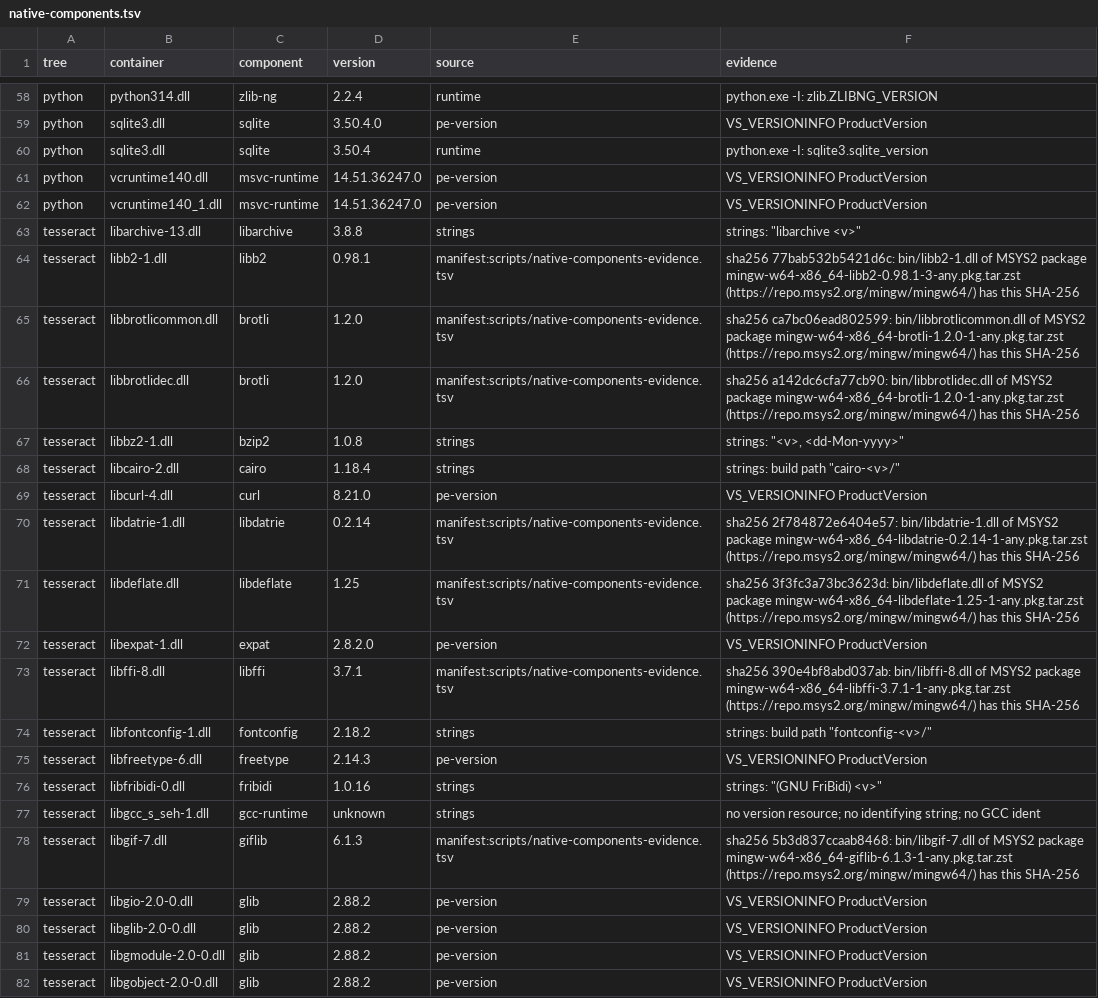
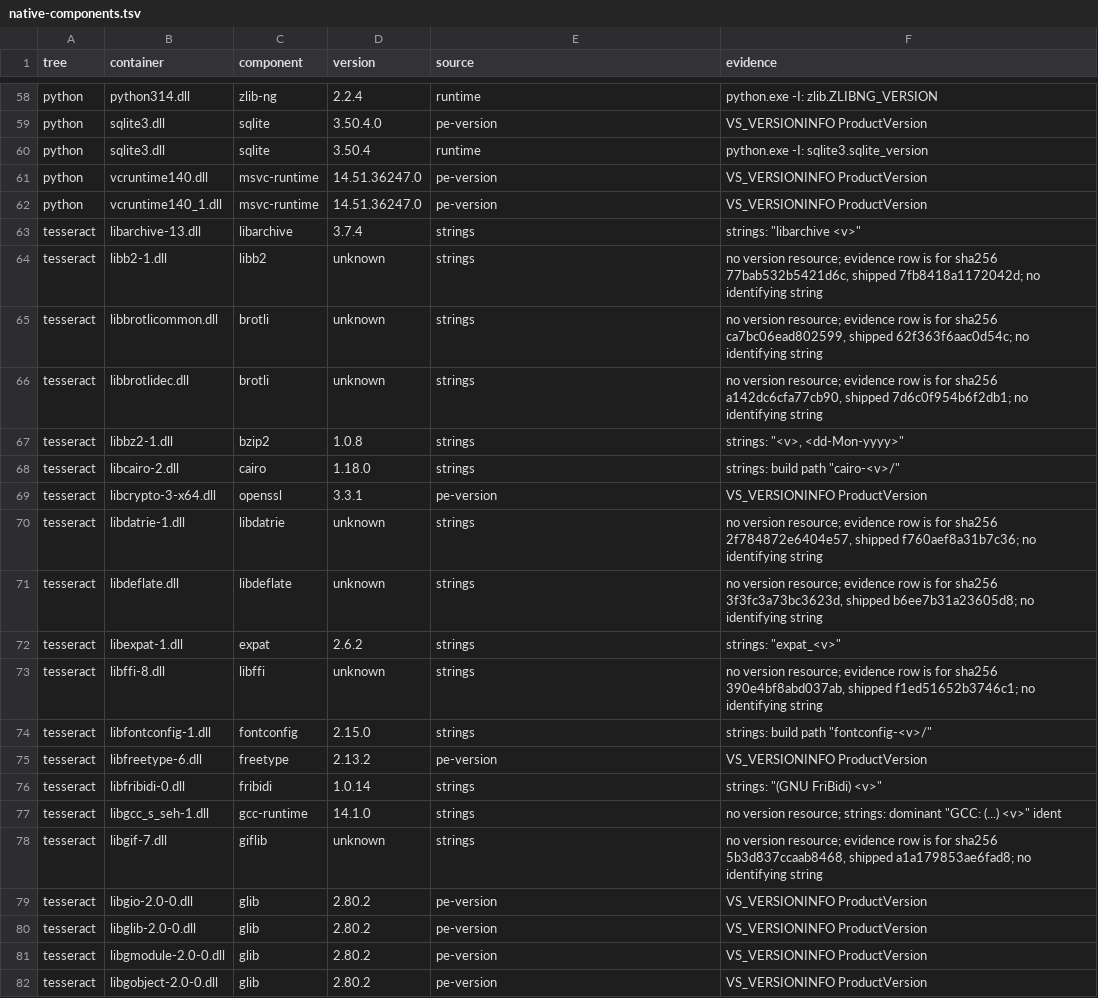
Before and after one commit to jasonulbright/Spectra-PDF, a TSV file: scripts/native-components.tsv, drawn as a sheet; only a part is shown, gaps mark what is left out; the diff covers the shown part only.

```diff
--- a/scripts/native-components.tsv
+++ b/scripts/native-components.tsv
@@ -62,21 +62,21 @@ python	vcruntime140.dll	msvc-runtime	14.51.36247.0	pe-version	VS_VERSIONINFO Pro
 python	vcruntime140_1.dll	msvc-runtime	14.51.36247.0	pe-version	VS_VERSIONINFO ProductVersion
-tesseract	libarchive-13.dll	libarchive	3.8.8	strings	strings: "libarchive <v>"
-tesseract	libb2-1.dll	libb2	0.98.1	manifest:scripts/native-components-evidence.tsv	sha256 77bab532b5421d6c: bin/libb2-1.dll of MSYS2 package mingw-w64-x86_64-libb2-0.98.1-3-any.pkg.tar.zst (https://repo.msys2.org/mingw/mingw64/) has this SHA-256
-tesseract	libbrotlicommon.dll	brotli	1.2.0	manifest:scripts/native-components-evidence.tsv	sha256 ca7bc06ead802599: bin/libbrotlicommon.dll of MSYS2 package mingw-w64-x86_64-brotli-1.2.0-1-any.pkg.tar.zst (https://repo.msys2.org/mingw/mingw64/) has this SHA-256
-tesseract	libbrotlidec.dll	brotli	1.2.0	manifest:scripts/native-components-evidence.tsv	sha256 a142dc6cfa77cb90: bin/libbrotlidec.dll of MSYS2 package mingw-w64-x86_64-brotli-1.2.0-1-any.pkg.tar.zst (https://repo.msys2.org/mingw/mingw64/) has this SHA-256
+tesseract	libarchive-13.dll	libarchive	3.7.4	strings	strings: "libarchive <v>"
+tesseract	libb2-1.dll	libb2	unknown	strings	no version resource; evidence row is for sha256 77bab532b5421d6c, shipped 7fb8418a1172042d; no identifying string
+tesseract	libbrotlicommon.dll	brotli	unknown	strings	no version resource; evidence row is for sha256 ca7bc06ead802599, shipped 62f363f6aac0d54c; no identifying string
+tesseract	libbrotlidec.dll	brotli	unknown	strings	no version resource; evidence row is for sha256 a142dc6cfa77cb90, shipped 7d6c0f954b6f2db1; no identifying string
 tesseract	libbz2-1.dll	bzip2	1.0.8	strings	strings: "<v>, <dd-Mon-yyyy>"
-tesseract	libcairo-2.dll	cairo	1.18.4	strings	strings: build path "cairo-<v>/"
-tesseract	libcurl-4.dll	curl	8.21.0	pe-version	VS_VERSIONINFO ProductVersion
-tesseract	libdatrie-1.dll	libdatrie	0.2.14	manifest:scripts/native-components-evidence.tsv	sha256 2f784872e6404e57: bin/libdatrie-1.dll of MSYS2 package mingw-w64-x86_64-libdatrie-0.2.14-1-any.pkg.tar.zst (https://repo.msys2.org/mingw/mingw64/) has this SHA-256
-tesseract	libdeflate.dll	libdeflate	1.25	manifest:scripts/native-components-evidence.tsv	sha256 3f3fc3a73bc3623d: bin/libdeflate.dll of MSYS2 package mingw-w64-x86_64-libdeflate-1.25-1-any.pkg.tar.zst (https://repo.msys2.org/mingw/mingw64/) has this SHA-256
-tesseract	libexpat-1.dll	expat	2.8.2.0	pe-version	VS_VERSIONINFO ProductVersion
-tesseract	libffi-8.dll	libffi	3.7.1	manifest:scripts/native-components-evidence.tsv	sha256 390e4bf8abd037ab: bin/libffi-8.dll of MSYS2 package mingw-w64-x86_64-libffi-3.7.1-1-any.pkg.tar.zst (https://repo.msys2.org/mingw/mingw64/) has this SHA-256
-tesseract	libfontconfig-1.dll	fontconfig	2.18.2	strings	strings: build path "fontconfig-<v>/"
-tesseract	libfreetype-6.dll	freetype	2.14.3	pe-version	VS_VERSIONINFO ProductVersion
-tesseract	libfribidi-0.dll	fribidi	1.0.16	strings	strings: "(GNU FriBidi) <v>"
-tesseract	libgcc_s_seh-1.dll	gcc-runtime	unknown	strings	no version resource; no identifying string; no GCC ident
-tesseract	libgif-7.dll	giflib	6.1.3	manifest:scripts/native-components-evidence.tsv	sha256 5b3d837ccaab8468: bin/libgif-7.dll of MSYS2 package mingw-w64-x86_64-giflib-6.1.3-1-any.pkg.tar.zst (https://repo.msys2.org/mingw/mingw64/) has this SHA-256
-tesseract	libgio-2.0-0.dll	glib	2.88.2	pe-version	VS_VERSIONINFO ProductVersion
-tesseract	libglib-2.0-0.dll	glib	2.88.2	pe-version	VS_VERSIONINFO ProductVersion
-tesseract	libgmodule-2.0-0.dll	glib	2.88.2	pe-version	VS_VERSIONINFO ProductVersion
-tesseract	libgobject-2.0-0.dll	glib	2.88.2	pe-version	VS_VERSIONINFO ProductVersion
+tesseract	libcairo-2.dll	cairo	1.18.0	strings	strings: build path "cairo-<v>/"
+tesseract	libcrypto-3-x64.dll	openssl	3.3.1	pe-version	VS_VERSIONINFO ProductVersion
+tesseract	libdatrie-1.dll	libdatrie	unknown	strings	no version resource; evidence row is for sha256 2f784872e6404e57, shipped f760aef8a31b7c36; no identifying string
+tesseract	libdeflate.dll	libdeflate	unknown	strings	no version resource; evidence row is for sha256 3f3fc3a73bc3623d, shipped b6ee7b31a23605d8; no identifying string
+tesseract	libexpat-1.dll	expat	2.6.2	strings	strings: "expat_<v>"
+tesseract	libffi-8.dll	libffi	unknown	strings	no version resource; evidence row is for sha256 390e4bf8abd037ab, shipped f1ed51652b3746c1; no identifying string
+tesseract	libfontconfig-1.dll	fontconfig	2.15.0	strings	strings: build path "fontconfig-<v>/"
+tesseract	libfreetype-6.dll	freetype	2.13.2	pe-version	VS_VERSIONINFO ProductVersion
+tesseract	libfribidi-0.dll	fribidi	1.0.14	strings	strings: "(GNU FriBidi) <v>"
+tesseract	libgcc_s_seh-1.dll	gcc-runtime	14.1.0	strings	no version resource; strings: dominant "GCC: (...) <v>" ident
+tesseract	libgif-7.dll	giflib	unknown	strings	no version resource; evidence row is for sha256 5b3d837ccaab8468, shipped a1a179853ae6fad8; no identifying string
+tesseract	libgio-2.0-0.dll	glib	2.80.2	pe-version	VS_VERSIONINFO ProductVersion
+tesseract	libglib-2.0-0.dll	glib	2.80.2	pe-version	VS_VERSIONINFO ProductVersion
+tesseract	libgmodule-2.0-0.dll	glib	2.80.2	pe-version	VS_VERSIONINFO ProductVersion
+tesseract	libgobject-2.0-0.dll	glib	2.80.2	pe-version	VS_VERSIONINFO ProductVersion
```
Also changed, not shown: 4 removed rows and 82 edited cells elsewhere in this file.
